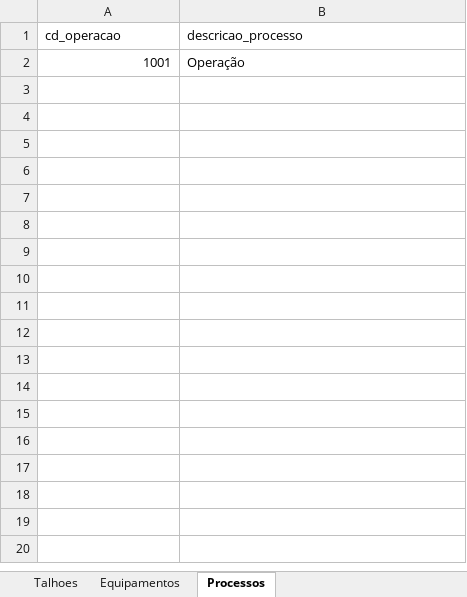
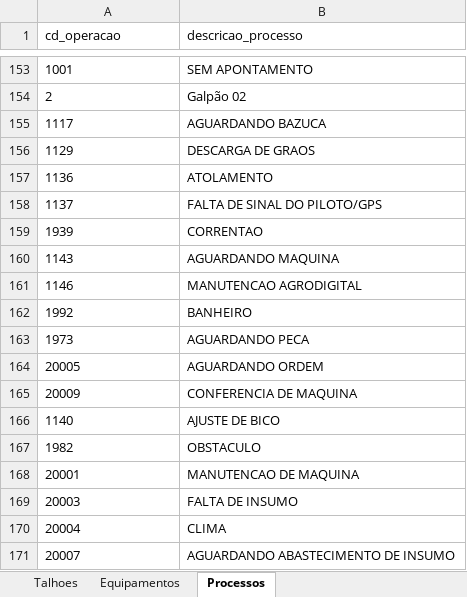
Before and after one commit to antoniomarcosdesa/relatorio-qualidade, an Excel workbook: clientes/insolo/MODELO_cliente_talhoes_equipamentos.xlsx, sheet Processos, drawn as a sheet; only a part is shown, gaps mark what is left out; values as stored, in another font and other column widths than the file's, no borders; addresses are those after the commit; the diff covers the shown part only; the diff names each change by its address in the sheet, - before the commit and + after, or states it on an @@ line.

```diff
--- a/clientes/insolo/MODELO_cliente_talhoes_equipamentos.xlsx (sheet Processos)
+++ b/clientes/insolo/MODELO_cliente_talhoes_equipamentos.xlsx (sheet Processos)
-A153 alignment: right
+A153 alignment: left
-B153 (descricao_processo): Operação
+B153 (descricao_processo): SEM APONTAMENTO
+row 154: 2 | Galpão 02
+row 155: 1117 | AGUARDANDO BAZUCA
+row 156: 1129 | DESCARGA DE GRAOS
+row 157: 1136 | ATOLAMENTO
+row 158: 1137 | FALTA DE SINAL DO PILOTO/GPS
+row 159: 1939 | CORRENTAO
+row 160: 1143 | AGUARDANDO MAQUINA
+row 161: 1146 | MANUTENCAO AGRODIGITAL
+row 162: 1992 | BANHEIRO
+row 163: 1973 | AGUARDANDO PECA
+row 164: 20005 | AGUARDANDO ORDEM
+row 165: 20009 | CONFERENCIA DE MAQUINA
+row 166: 1140 | AJUSTE DE BICO
+row 167: 1982 | OBSTACULO
+row 168: 20001 | MANUTENCAO DE MAQUINA
+row 169: 20003 | FALTA DE INSUMO
+row 170: 20004 | CLIMA
+row 171: 20007 | AGUARDANDO ABASTECIMENTO DE INSUMO
```
Also changed, not shown: 237 added rows elsewhere in this sheet, sheet Equipamentos, sheet Talhoes, clientes/agricrop/MODELO_cliente_talhoes_equipamentos.xlsx, clientes/agroserra/MODELO_cliente_talhoes_equipamentos.xlsx, 33 other files.
